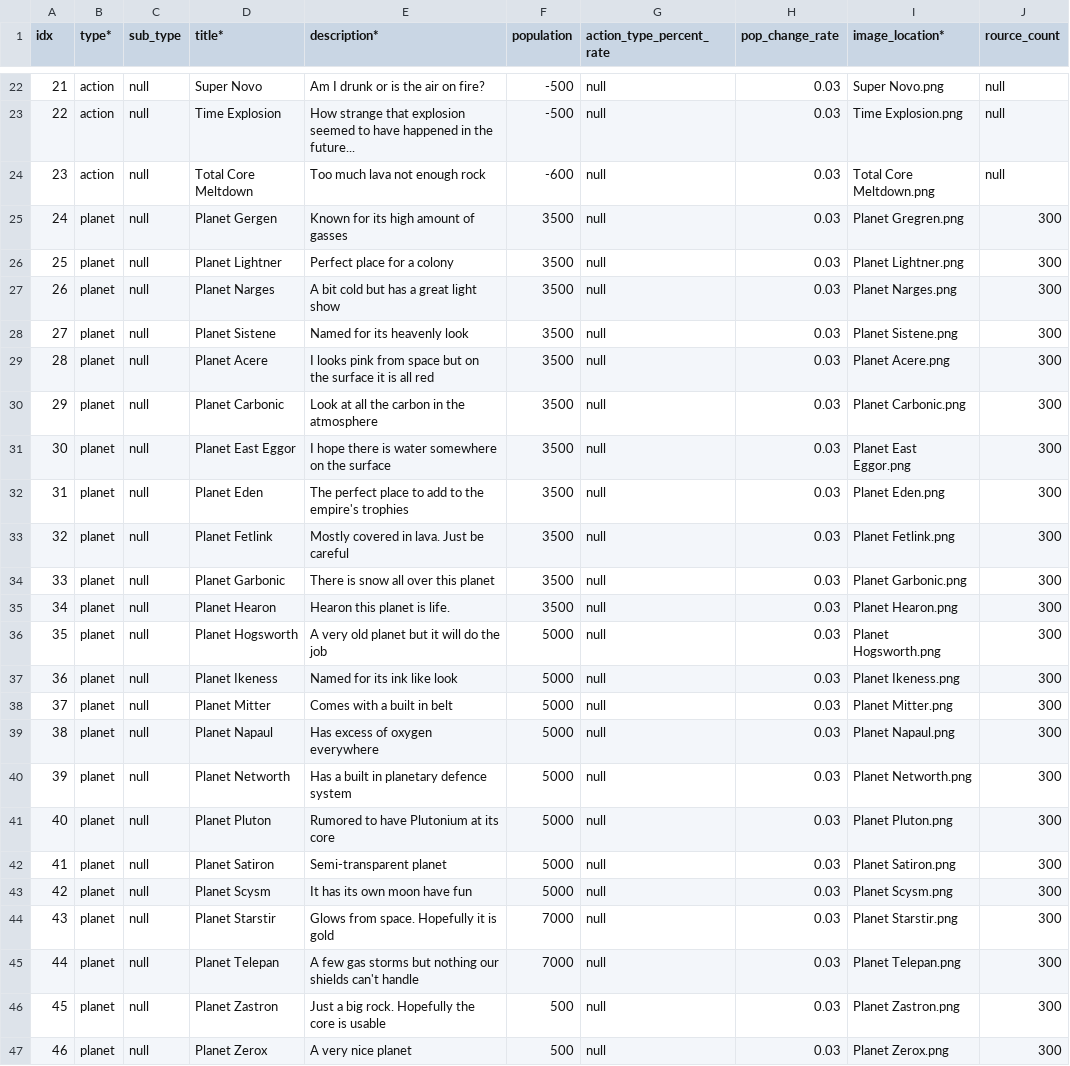
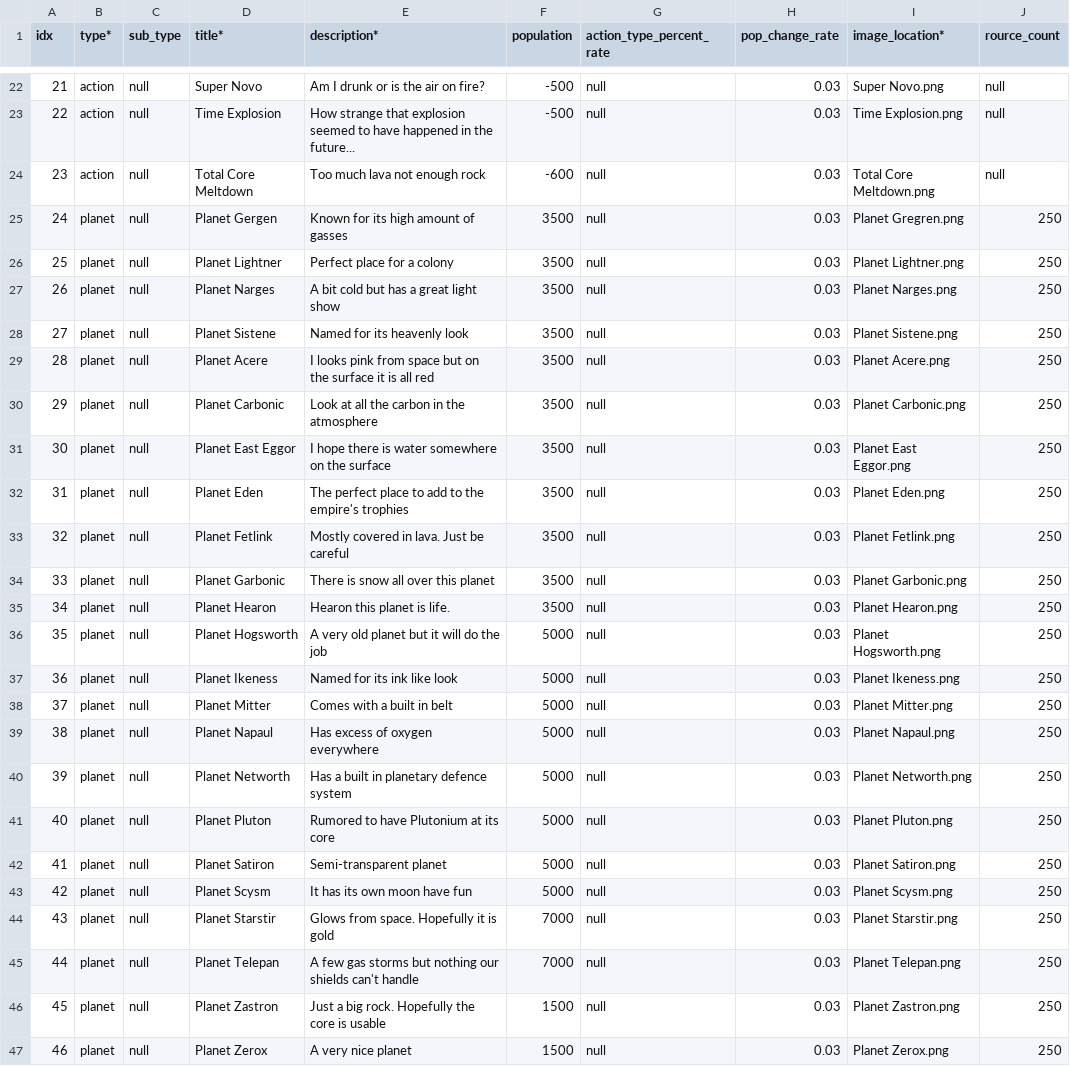
Before and after one commit to 19tpersons/conquer, a CSV file: Software Engineering/data/cardDB.csv, drawn as a sheet; only a part is shown, gaps mark what is left out; the diff covers the shown part only.

Commit message:
Bug Fixes and new card modifier
I fixed bugs, added a new card modifier, and worked on the start screen.

```diff
--- a/Software Engineering/data/cardDB.csv
+++ b/Software Engineering/data/cardDB.csv
@@ -24,24 +24,24 @@ idx,type*,sub_type,title*,description*,population,action_type_percent_rate,pop_c
 23,action,null,Total Core Meltdown,Too much lava not enough rock,-600,null,0.03,Total Core Meltdown.png,null
-24,planet,null,Planet Gergen,Known for its high amount of gasses,3500,null,0.03,Planet Gregren.png,300
-25,planet,null,Planet Lightner,Perfect place for a colony,3500,null,0.03,Planet Lightner.png,300
-26,planet,null,Planet Narges,A bit cold but has a great light show,3500,null,0.03,Planet Narges.png,300
-27,planet,null,Planet Sistene,Named for its heavenly look,3500,null,0.03,Planet Sistene.png,300
-28,planet,null,Planet Acere,I looks pink from space but on the surface it is all red,3500,null,0.03,Planet Acere.png,300
-29,planet,null,Planet Carbonic,Look at all the carbon in the atmosphere,3500,null,0.03,Planet Carbonic.png,300
-30,planet,null,Planet East Eggor,I hope there is water somewhere on the surface,3500,null,0.03,Planet East Eggor.png,300
-31,planet,null,Planet Eden,The perfect place to add to the empire's trophies,3500,null,0.03,Planet Eden.png,300
-32,planet,null,Planet Fetlink,Mostly covered in lava. Just be careful,3500,null,0.03,Planet Fetlink.png,300
-33,planet,null,Planet Garbonic,There is snow all over this planet,3500,null,0.03,Planet Garbonic.png,300
-34,planet,null,Planet Hearon,Hearon this planet is life.,3500,null,0.03,Planet Hearon.png,300
-35,planet,null,Planet Hogsworth,A very old planet but it will do the job,5000,null,0.03,Planet Hogsworth.png,300
-36,planet,null,Planet Ikeness,Named for its ink like look,5000,null,0.03,Planet Ikeness.png,300
-37,planet,null,Planet Mitter,Comes with a built in belt,5000,null,0.03,Planet Mitter.png,300
-38,planet,null,Planet Napaul,Has excess of oxygen everywhere,5000,null,0.03,Planet Napaul.png,300
-39,planet,null,Planet Networth,Has a built in planetary defence system,5000,null,0.03,Planet Networth.png,300
-40,planet,null,Planet Pluton,Rumored to have Plutonium at its core,5000,null,0.03,Planet Pluton.png,300
-41,planet,null,Planet Satiron,Semi-transparent planet,5000,null,0.03,Planet Satiron.png,300
-42,planet,null,Planet Scysm,It has its own moon have fun,5000,null,0.03,Planet Scysm.png,300
-43,planet,null,Planet Starstir,Glows from space. Hopefully it is  gold,7000,null,0.03,Planet Starstir.png,300
-44,planet,null,Planet Telepan,A few gas storms but nothing our shields can't handle,7000,null,0.03,Planet Telepan.png,300
-45,planet,null,Planet Zastron,Just a big rock. Hopefully the core is usable,500,null,0.03,Planet Zastron.png,300
-46,planet,null,Planet Zerox,A very nice planet,500,null,0.03,Planet Zerox.png,300
+24,planet,null,Planet Gergen,Known for its high amount of gasses,3500,null,0.03,Planet Gregren.png,250
+25,planet,null,Planet Lightner,Perfect place for a colony,3500,null,0.03,Planet Lightner.png,250
+26,planet,null,Planet Narges,A bit cold but has a great light show,3500,null,0.03,Planet Narges.png,250
+27,planet,null,Planet Sistene,Named for its heavenly look,3500,null,0.03,Planet Sistene.png,250
+28,planet,null,Planet Acere,I looks pink from space but on the surface it is all red,3500,null,0.03,Planet Acere.png,250
+29,planet,null,Planet Carbonic,Look at all the carbon in the atmosphere,3500,null,0.03,Planet Carbonic.png,250
+30,planet,null,Planet East Eggor,I hope there is water somewhere on the surface,3500,null,0.03,Planet East Eggor.png,250
+31,planet,null,Planet Eden,The perfect place to add to the empire's trophies,3500,null,0.03,Planet Eden.png,250
+32,planet,null,Planet Fetlink,Mostly covered in lava. Just be careful,3500,null,0.03,Planet Fetlink.png,250
+33,planet,null,Planet Garbonic,There is snow all over this planet,3500,null,0.03,Planet Garbonic.png,250
+34,planet,null,Planet Hearon,Hearon this planet is life.,3500,null,0.03,Planet Hearon.png,250
+35,planet,null,Planet Hogsworth,A very old planet but it will do the job,5000,null,0.03,Planet Hogsworth.png,250
+36,planet,null,Planet Ikeness,Named for its ink like look,5000,null,0.03,Planet Ikeness.png,250
+37,planet,null,Planet Mitter,Comes with a built in belt,5000,null,0.03,Planet Mitter.png,250
+38,planet,null,Planet Napaul,Has excess of oxygen everywhere,5000,null,0.03,Planet Napaul.png,250
+39,planet,null,Planet Networth,Has a built in planetary defence system,5000,null,0.03,Planet Networth.png,250
+40,planet,null,Planet Pluton,Rumored to have Plutonium at its core,5000,null,0.03,Planet Pluton.png,250
+41,planet,null,Planet Satiron,Semi-transparent planet,5000,null,0.03,Planet Satiron.png,250
+42,planet,null,Planet Scysm,It has its own moon have fun,5000,null,0.03,Planet Scysm.png,250
+43,planet,null,Planet Starstir,Glows from space. Hopefully it is  gold,7000,null,0.03,Planet Starstir.png,250
+44,planet,null,Planet Telepan,A few gas storms but nothing our shields can't handle,7000,null,0.03,Planet Telepan.png,250
+45,planet,null,Planet Zastron,Just a big rock. Hopefully the core is usable,1500,null,0.03,Planet Zastron.png,250
+46,planet,null,Planet Zerox,A very nice planet,1500,null,0.03,Planet Zerox.png,250
```
Also changed, not shown: 6 edited cells elsewhere in this file, 10 other files.
